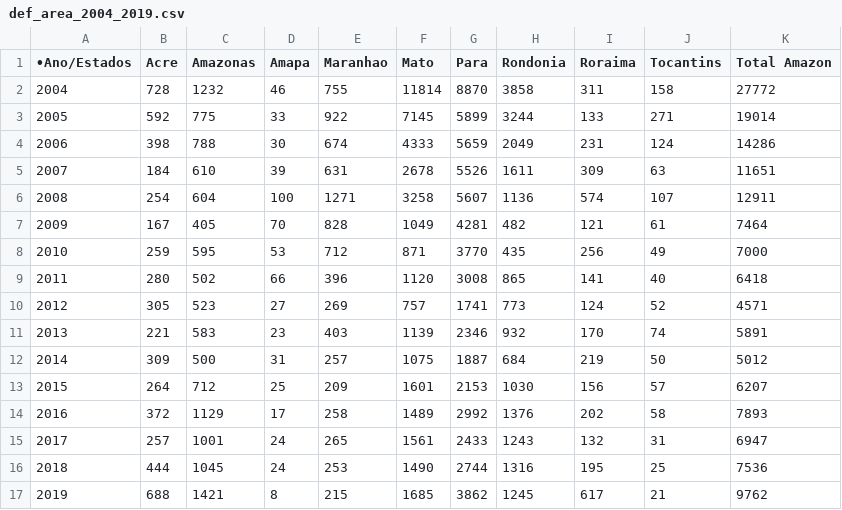
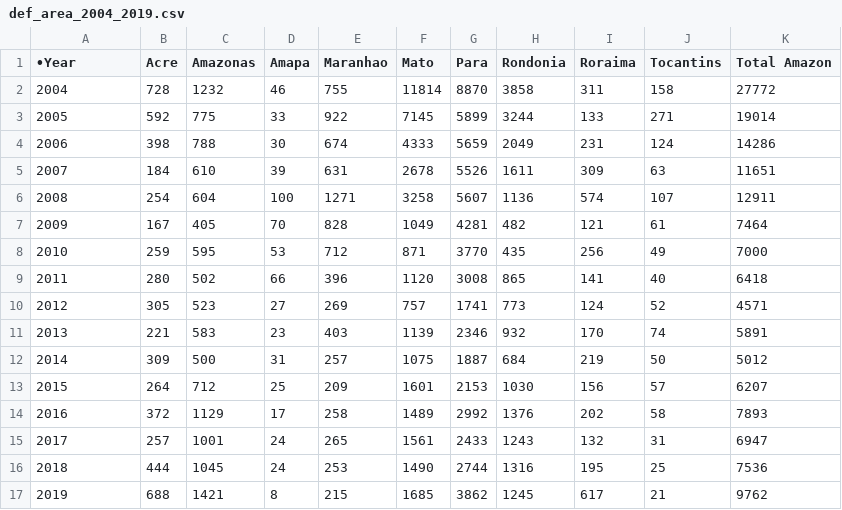
Before and after one commit to emmahunter123/Brazilian-Amazon-Degradation, a CSV file: def_area_2004_2019.csv, drawn as a sheet.

Commit message:
Update def_area_2004_2019.csv

```diff
--- a/def_area_2004_2019.csv
+++ b/def_area_2004_2019.csv
@@ -1,2 +1,2 @@
-•Ano/Estados,Acre,Amazonas,Amapa,Maranhao,Mato,Para,Rondonia,Roraima,Tocantins,Total Amazon
+•Year,Acre,Amazonas,Amapa,Maranhao,Mato,Para,Rondonia,Roraima,Tocantins,Total Amazon
 2004,728,1232,46,755,11814,8870,3858,311,158,27772
```
